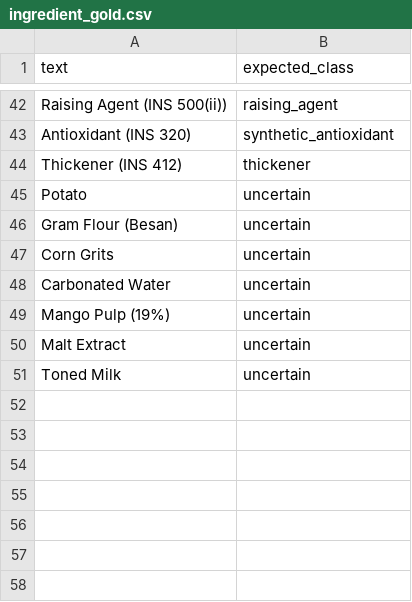
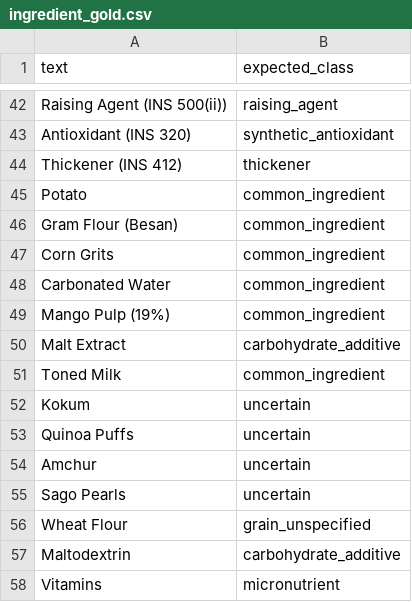
Before and after one commit to SNEHAJUYAL/packed-food-analysis-Minor-project-, a CSV file: data/verified/eval/ingredient_gold.csv, drawn as a sheet; only a part is shown, gaps mark what is left out.

```diff
--- a/data/verified/eval/ingredient_gold.csv
+++ b/data/verified/eval/ingredient_gold.csv
@@ -44,8 +44,15 @@ Antioxidant (INS 320),synthetic_antioxidant
 Thickener (INS 412),thickener
-Potato,uncertain
-Gram Flour (Besan),uncertain
-Corn Grits,uncertain
-Carbonated Water,uncertain
-Mango Pulp (19%),uncertain
-Malt Extract,uncertain
-Toned Milk,uncertain
+Potato,common_ingredient
+Gram Flour (Besan),common_ingredient
+Corn Grits,common_ingredient
+Carbonated Water,common_ingredient
+Mango Pulp (19%),common_ingredient
+Malt Extract,carbohydrate_additive
+Toned Milk,common_ingredient
+Kokum,uncertain
+Quinoa Puffs,uncertain
+Amchur,uncertain
+Sago Pearls,uncertain
+Wheat Flour,grain_unspecified
+Maltodextrin,carbohydrate_additive
+Vitamins,micronutrient
```
Also changed, not shown: data/reference/ingredient_classes.csv, 28 other files.
